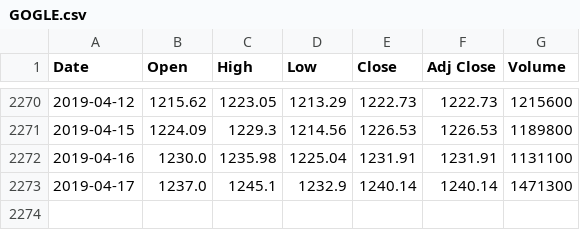
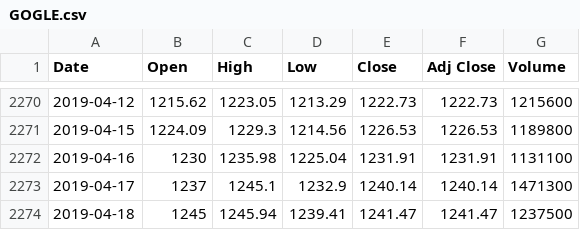
Before and after one commit to Saga2149/Stock_Price_Prediction, a CSV file: stock_dataset/GOGLE/GOGLE.csv, drawn as a sheet; only a part is shown, gaps mark what is left out.

```diff
--- a/stock_dataset/GOGLE/GOGLE.csv
+++ b/stock_dataset/GOGLE/GOGLE.csv
@@ -2271,3 +2271,4 @@ Date,Open,High,Low,Close,Adj Close,Volume
 2019-04-15,1224.09,1229.3,1214.56,1226.53,1226.53,1189800
-2019-04-16,1230.0,1235.98,1225.04,1231.91,1231.91,1131100
-2019-04-17,1237.0,1245.1,1232.9,1240.14,1240.14,1471300
+2019-04-16,1230,1235.98,1225.04,1231.91,1231.91,1131100
+2019-04-17,1237,1245.1,1232.9,1240.14,1240.14,1471300
+2019-04-18,1245,1245.94,1239.41,1241.47,1241.47,1237500
```
Also changed, not shown: stock_dataset/AAPL/AAPL.csv, stock_dataset/AMZN/AMZN.csv, 8 other files.
